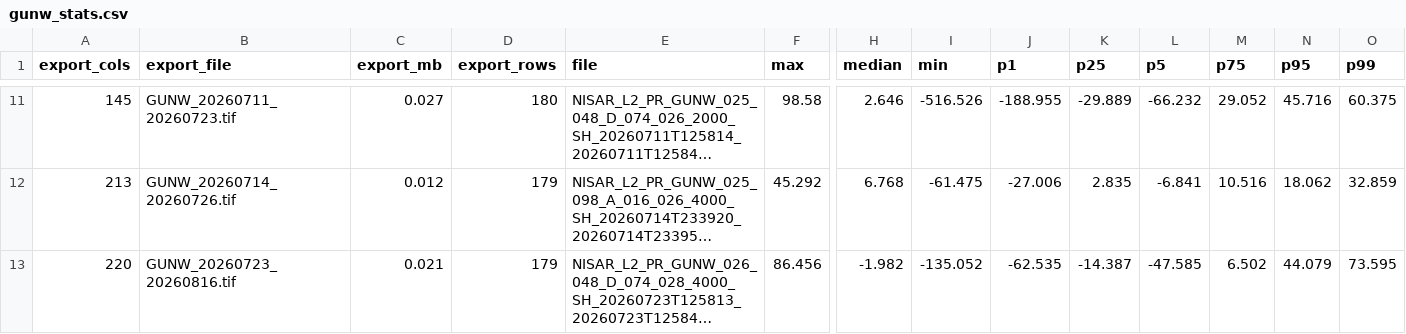
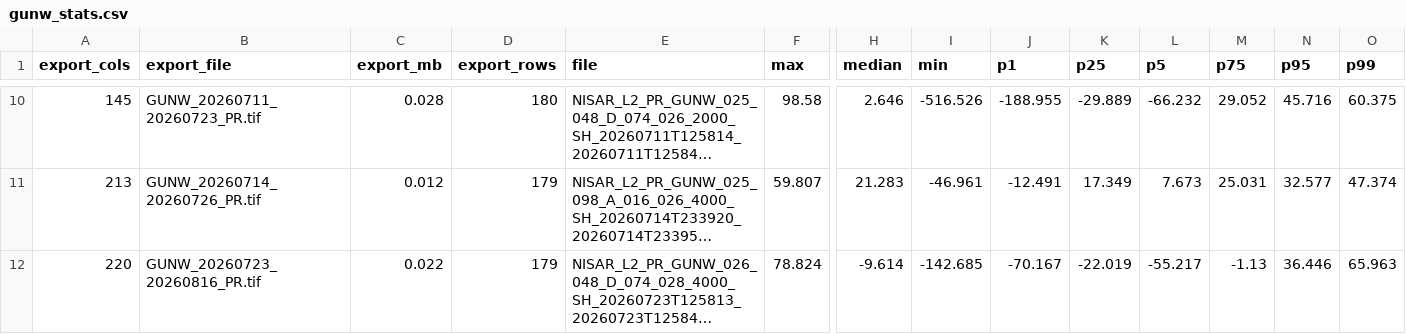
Before and after one commit to moshiour0/SARGuardian, a CSV file: outputs/gunw_stats.csv, drawn as a sheet; only a part is shown, gaps mark what is left out; long unchanged cells end in …; addresses are those after the commit; the diff covers the shown part only; the diff names each change by its address in the sheet, - before the commit and + after, or states it on an @@ line.

```diff
--- a/outputs/gunw_stats.csv
+++ b/outputs/gunw_stats.csv
-B10 (export_file): GUNW_20260711_20260723.tif
+B10 (export_file): GUNW_20260711_20260723_PR.tif
-C10 (export_mb): 0.027
+C10 (export_mb): 0.028
-B11 (export_file): GUNW_20260714_20260726.tif
+B11 (export_file): GUNW_20260714_20260726_PR.tif
-F11 (max): 45.292
+F11 (max): 59.807
-H11 (median): 6.768
+H11 (median): 21.283
-I11 (min): -61.475
+I11 (min): -46.961
-J11 (p1): -27.006
+J11 (p1): -12.491
-K11 (p25): 2.835
+K11 (p25): 17.349
-L11 (p5): -6.841
+L11 (p5): 7.673
-M11 (p75): 10.516
+M11 (p75): 25.031
-N11 (p95): 18.062
+N11 (p95): 32.577
-O11 (p99): 32.859
+O11 (p99): 47.374
-B12 (export_file): GUNW_20260723_20260816.tif
+B12 (export_file): GUNW_20260723_20260816_PR.tif
-C12 (export_mb): 0.021
+C12 (export_mb): 0.022
-F12 (max): 86.456
+F12 (max): 78.824
-H12 (median): -1.982
+H12 (median): -9.614
-I12 (min): -135.052
+I12 (min): -142.685
-J12 (p1): -62.535
+J12 (p1): -70.167
-K12 (p25): -14.387
+K12 (p25): -22.019
-L12 (p5): -47.585
+L12 (p5): -55.217
-M12 (p75): 6.502
+M12 (p75): -1.13
-N12 (p95): 44.079
+N12 (p95): 36.446
-O12 (p99): 73.595
+O12 (p99): 65.963
```
Also changed, not shown: 1 removed row and 44 edited cells elsewhere in this file, outputs/gunw_stats_langtang.csv, 1 other file.
